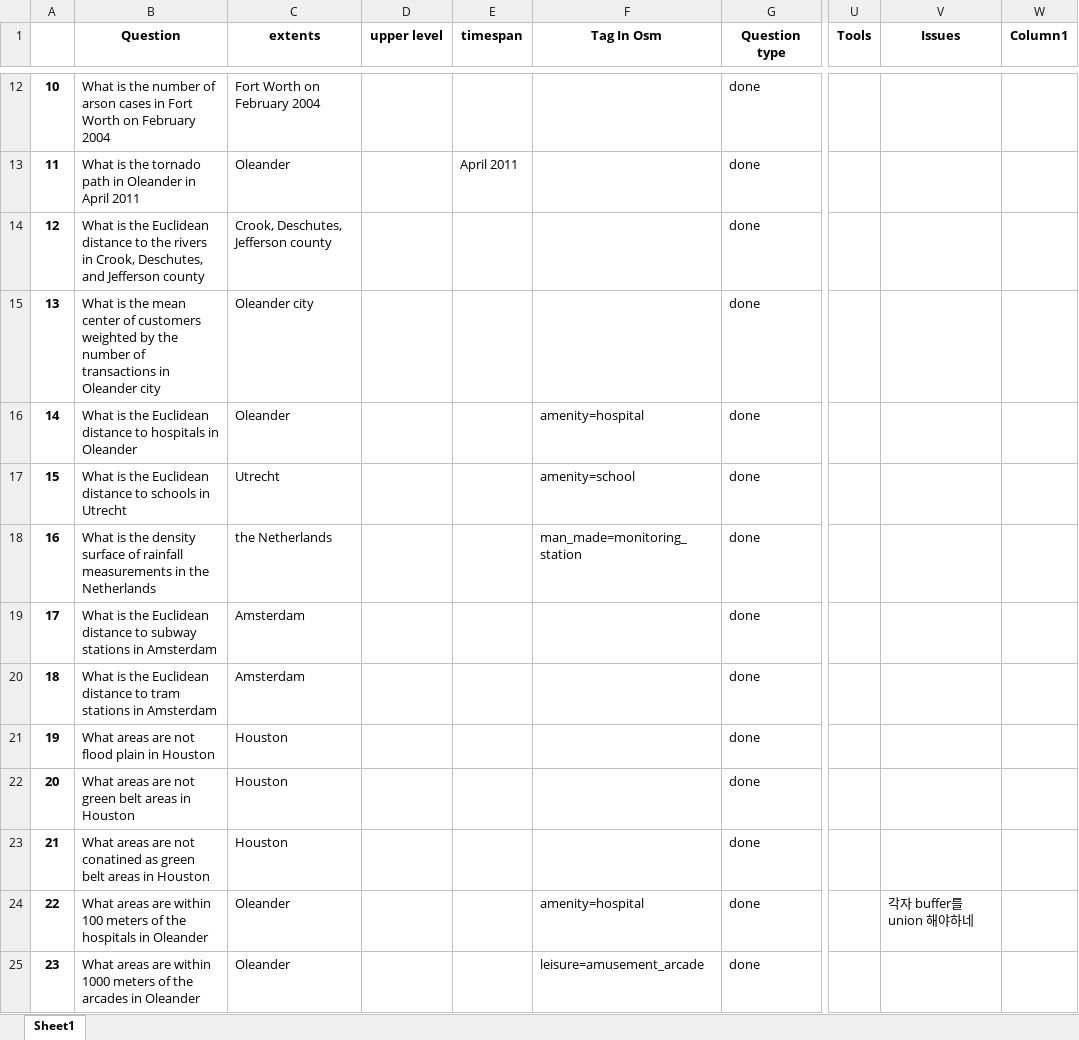
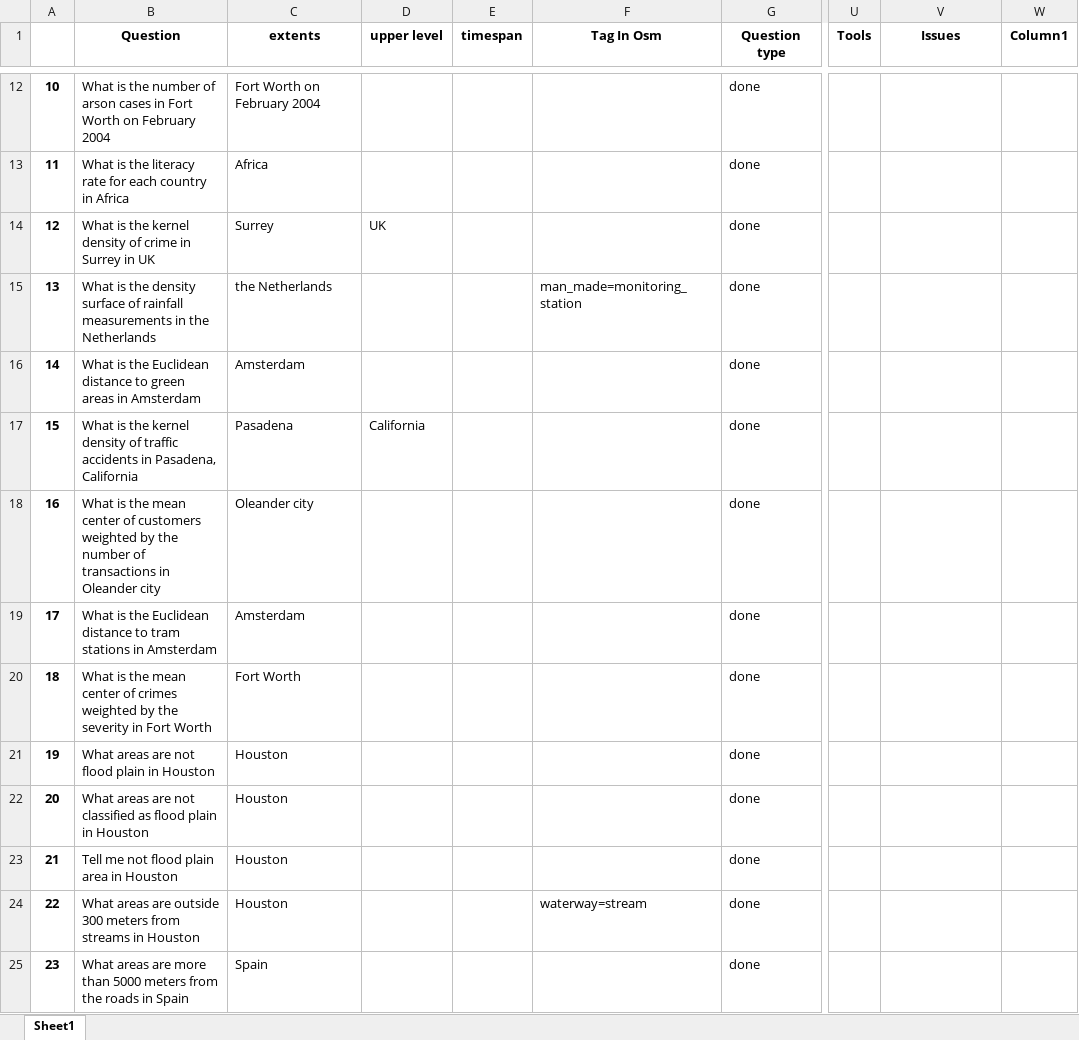
Before and after one commit to Chaeguevara/Text2Geo-flow, an Excel workbook: textToOps/data/input/train_test_raw.xlsx, sheet Sheet1, drawn as a sheet; only a part is shown, gaps mark what is left out; values as stored, in another font and other column widths than the file's, no borders; the diff covers the shown part only; the diff names each change by its address in the sheet, - before the commit and + after, or states it on an @@ line.

```diff
--- a/textToOps/data/input/train_test_raw.xlsx (sheet Sheet1)
+++ b/textToOps/data/input/train_test_raw.xlsx (sheet Sheet1)
-B13 (Question): …is the tornado path in Oleander in April 2011
+B13 (Question): …is the literacy rate for each country in Africa
-C13 (extents): Oleander
+C13 (extents): Africa
-E13 (timespan): April 2011
+E13 (timespan): (empty)
-B14 (Question): …is the Euclidean distance to the rivers in Crook, Deschutes, and Jefferson county
+B14 (Question): …is the kernel density of crime in Surrey in UK
-C14 (extents): Crook, Deschutes, Jefferson county
+C14 (extents): Surrey
-D14 (upper level): (empty)
+D14 (upper level): UK
-B15 (Question): …is the mean center of customers weighted by the number of transactions in Oleander city
+B15 (Question): …is the density surface of rainfall measurements in the Netherlands
-C15 (extents): Oleander city
+C15 (extents): the Netherlands
-F15 (Tag In Osm): (empty)
+F15 (Tag In Osm): man_made=monitoring_station
-B16 (Question): …distance to hospitals in Oleander
+B16 (Question): …distance to green areas in Amsterdam
-C16 (extents): Oleander
+C16 (extents): Amsterdam
-F16 (Tag In Osm): amenity=hospital
+F16 (Tag In Osm): (empty)
-B17 (Question): …is the Euclidean distance to schools in Utrecht
+B17 (Question): …is the kernel density of traffic accidents in Pasadena, California
-C17 (extents): Utrecht
+C17 (extents): Pasadena
-D17 (upper level): (empty)
+D17 (upper level): California
-F17 (Tag In Osm): amenity=school
+F17 (Tag In Osm): (empty)
-B18 (Question): …is the density surface of rainfall measurements in the Netherlands
+B18 (Question): …is the mean center of customers weighted by the number of transactions in Oleander city
-C18 (extents): the Netherlands
+C18 (extents): Oleander city
-F18 (Tag In Osm): man_made=monitoring_station
+F18 (Tag In Osm): (empty)
-B19 (Question): …distance to subway stations in…
+B19 (Question): …distance to tram stations in…
-B20 (Question): …is the Euclidean distance to tram stations in Amsterdam
+B20 (Question): …is the mean center of crimes weighted by the severity in Fort Worth
-C20 (extents): Amsterdam
+C20 (extents): Fort Worth
-B22 (Question): …are not green belt areas in Houston
+B22 (Question): …are not classified as flood plain in Houston
-B23 (Question): What areas are not conatined as green belt areas in Houston
+B23 (Question): Tell me not flood plain area in Houston
-B24 (Question): …areas are within 100 meters of the hospitals in Oleander
+B24 (Question): …areas are outside 300 meters from streams in Houston
-C24 (extents): Oleander
+C24 (extents): Houston
-F24 (Tag In Osm): amenity=hospital
+F24 (Tag In Osm): waterway=stream
-V24 (Issues): 각자 buffer를 union 해야하네
+V24 (Issues): (empty)
-B25 (Question): …areas are within 1000 meters of the arcades in Oleander
+B25 (Question): …areas are more than 5000 meters from the roads in Spain
-C25 (extents): Oleander
+C25 (extents): Spain
-F25 (Tag In Osm): leisure=amusement_arcade
+F25 (Tag In Osm): (empty)
```
Also changed, not shown: 793 edited cells elsewhere in this sheet, textToOps/data/input/train_test_eda.xlsx, textToOps/data/processed/eda/classification_wo_paraphrase_report.xlsx, 24 other files.
